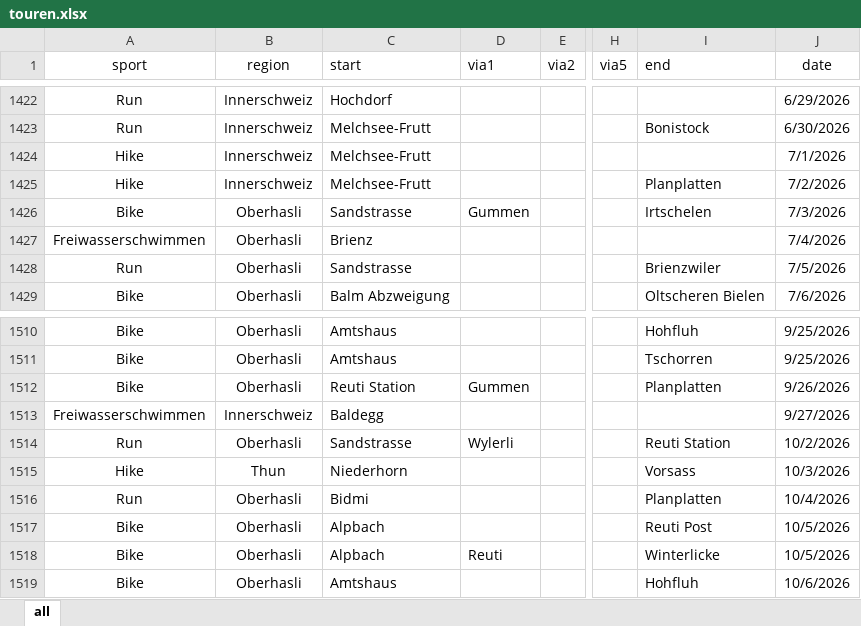
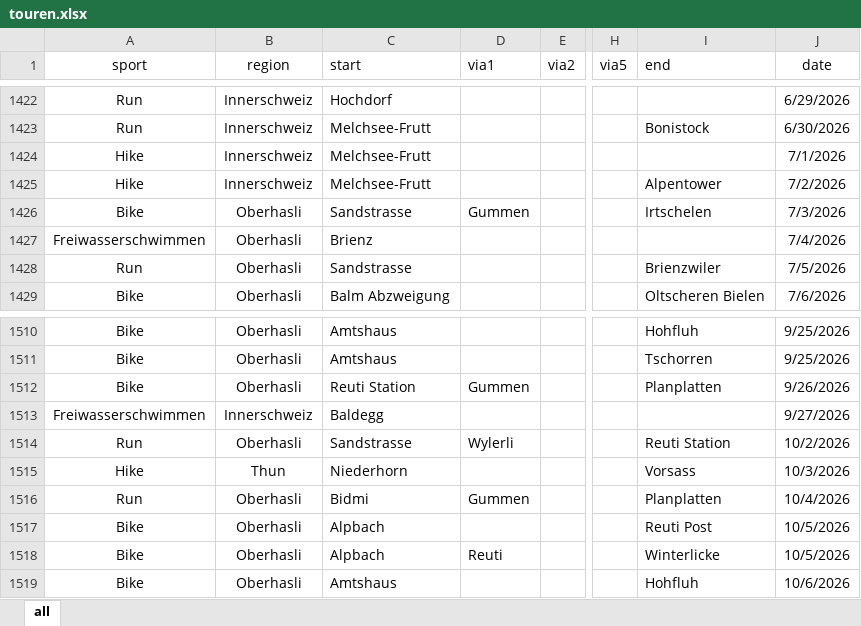
Before and after one commit to rufi77/sport, an Excel workbook: data/touren.xlsx, sheet all, drawn as a sheet; only a part is shown, gaps mark what is left out; values as stored, in another font and other column widths than the file's, no borders; conditional formats not drawn; the diff covers the shown part only; the diff names each change by its address in the sheet, - before the commit and + after, or states it on an @@ line.

```diff
--- a/data/touren.xlsx (sheet all)
+++ b/data/touren.xlsx (sheet all)
-I1425 (end): Planplatten
+I1425 (end): Alpentower
-D1516 (via1): (empty)
+D1516 (via1): Gummen
```
Also changed, not shown: 4 added rows and 9 edited cells elsewhere in this sheet, data/hm.xlsx, 7 other files.
